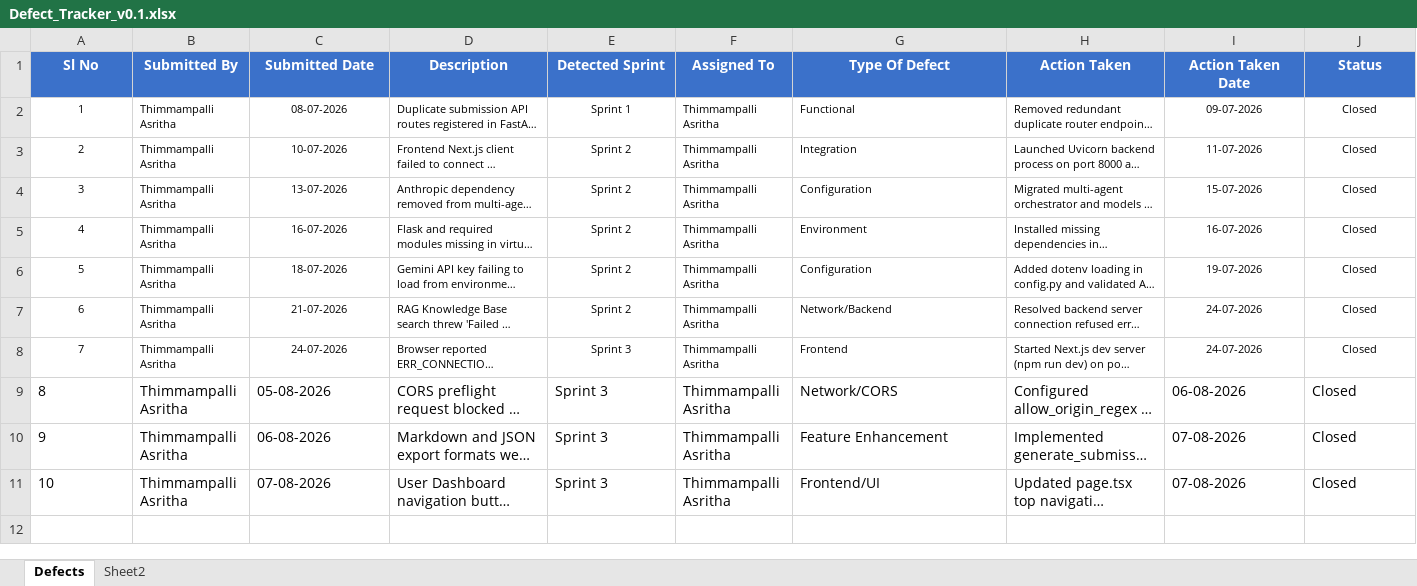
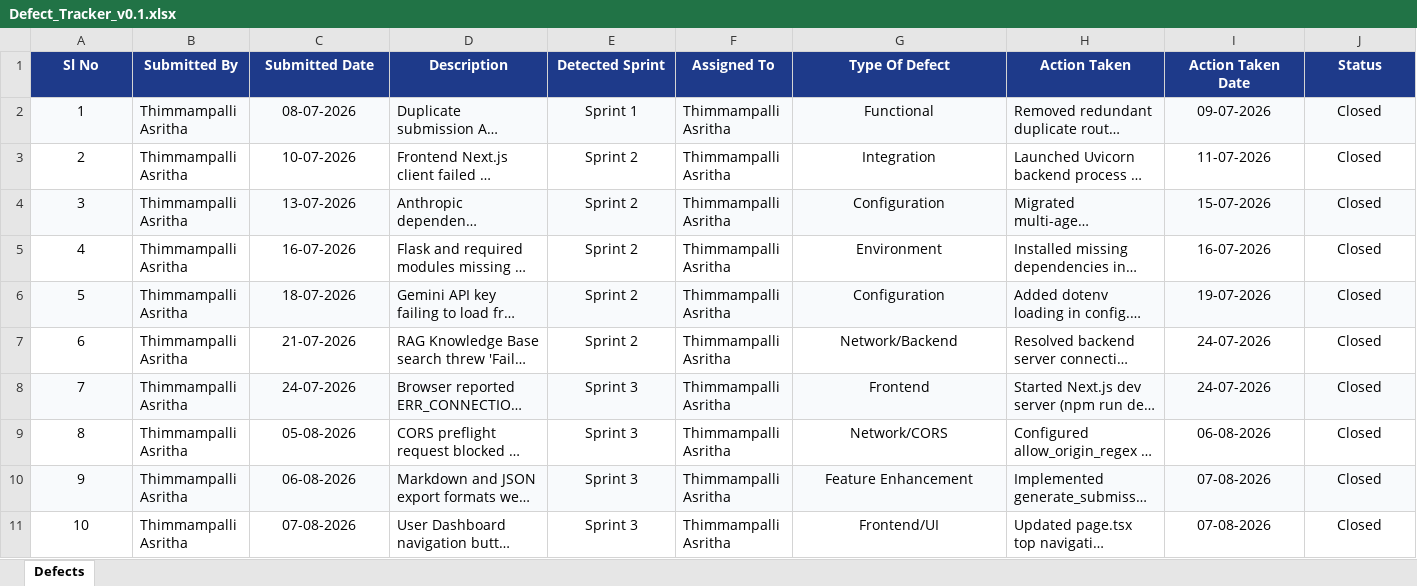
Before and after one commit to asrithaa07/-AI-Code-Review-Security-Analysis-Agent-, an Excel workbook: Defect_Tracker_v0.1.xlsx, sheet Defects, drawn as a sheet; only a part is shown; long unchanged cells end in …; values as stored, in another font and other column widths than the file's, no borders; the diff covers the shown part only; the diff names each change by its address in the sheet, - before the commit and + after, or states it on an @@ line.

```diff
--- a/Defect_Tracker_v0.1.xlsx (sheet Defects)
+++ b/Defect_Tracker_v0.1.xlsx (sheet Defects)
-sheet tab: Sheet2
-A1:J1 fill: #3B71CA
+A1:J1 fill: #1E3A8A
@@ A2:J8 text size: larger @@
-A2:J2 fill: none
+A2:J2 fill: #F8FAFC
-G2:G11 alignment: left
+G2:G11 alignment: center
-A4:J4 fill: none
+A4:J4 fill: #F8FAFC
-A6:J6 fill: none
+A6:J6 fill: #F8FAFC
-A8:J8 fill: none
+A8:J8 fill: #F8FAFC
-A9:A11 alignment: left
+A9:A11 alignment: center
-C9:C11 alignment: left
+C9:C11 alignment: center
-E9:E11 alignment: left
+E9:E11 alignment: center
-I9:J11 alignment: left
+I9:J11 alignment: center
-A10:J10 fill: none
+A10:J10 fill: #F8FAFC
```
Also changed, not shown: cell formats elsewhere in this sheet, Agile_Template_v0.1.xlsx, Unit_Test_Plan.xlsx.
